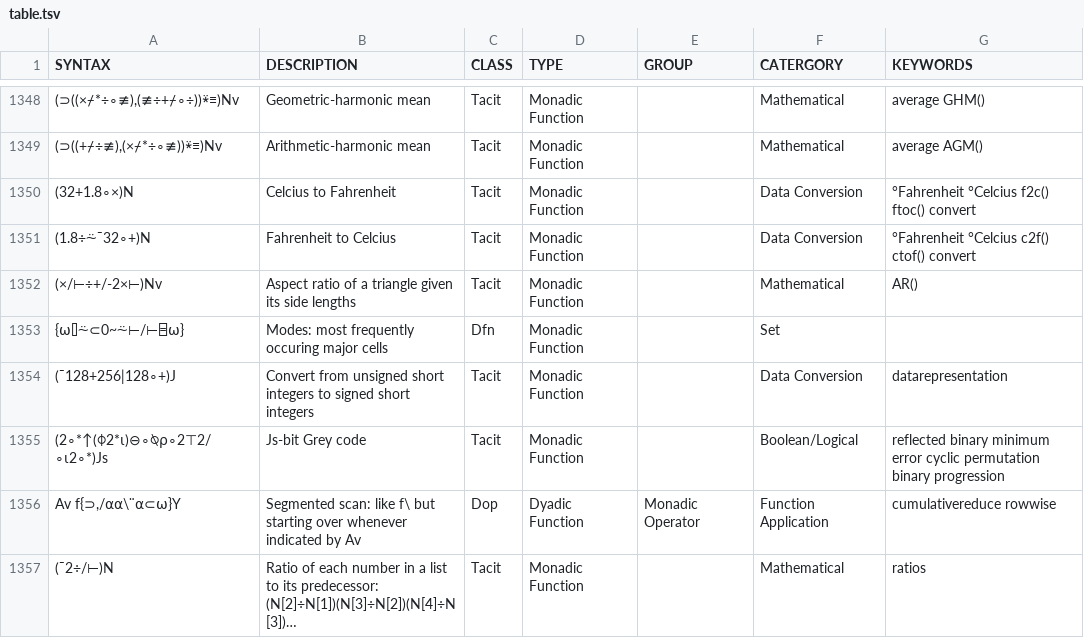
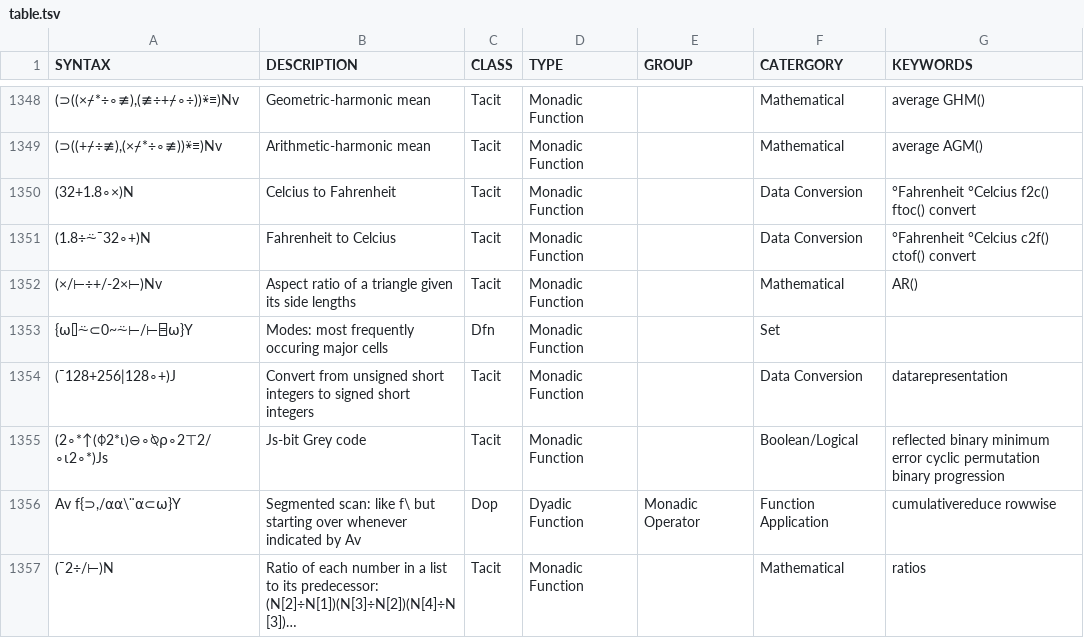
Before and after one commit to abrudz/aplcart, a TSV file: table.tsv, drawn as a sheet; only a part is shown, gaps mark what is left out; the diff names each change by its address in the sheet, - before the commit and + after, or states it on an @@ line.

Commit message:
typo

```diff
--- a/table.tsv
+++ b/table.tsv
-A1353 (SYNTAX): {⍵⌷⍨⊂0~⍨⊢/⊢⌸⍵}
+A1353 (SYNTAX): {⍵⌷⍨⊂0~⍨⊢/⊢⌸⍵}Y
```
Also changed, not shown: 1 other file.
